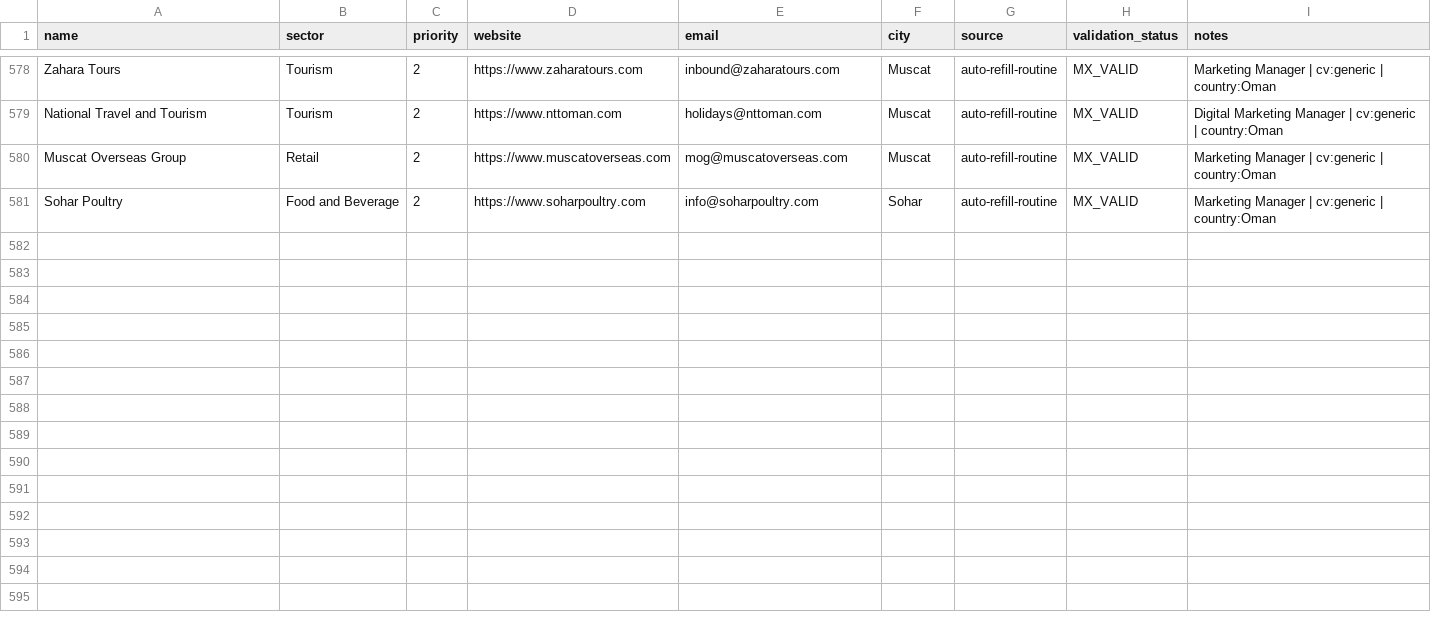
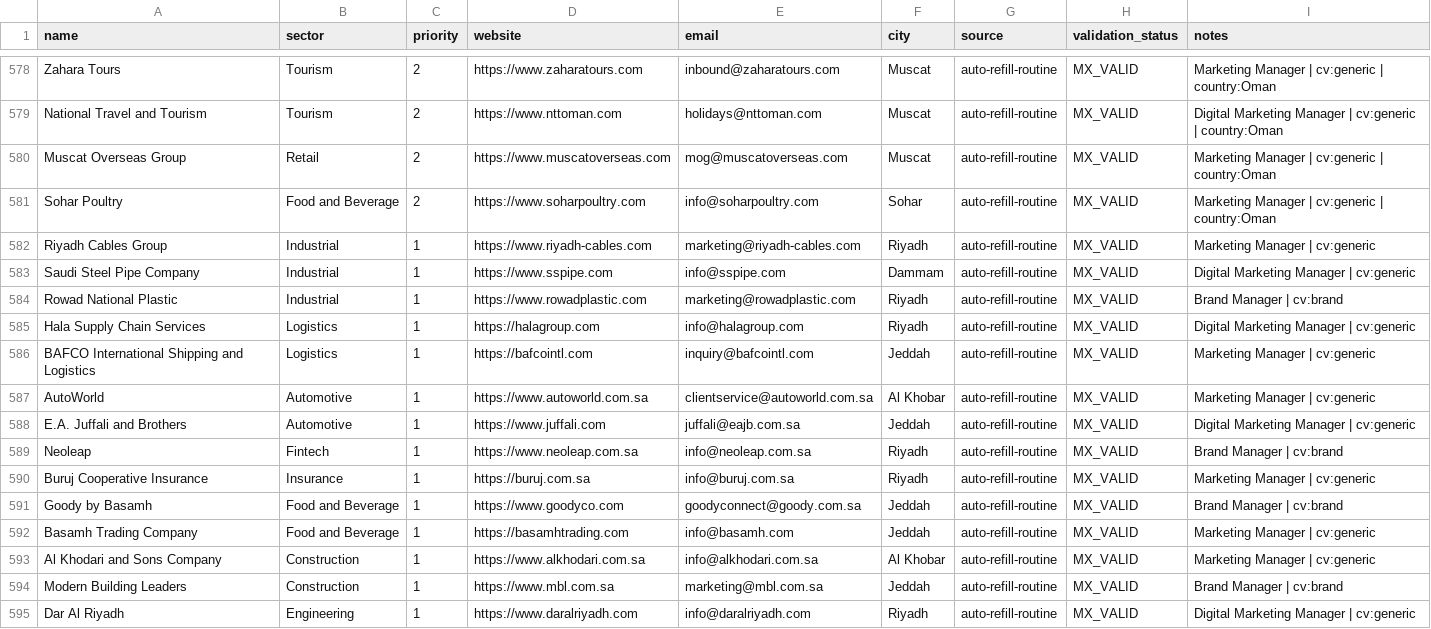
Before and after one commit to Nuredin-Moh/job-madinah, a CSV file: data/companies.csv, drawn as a sheet; only a part is shown, gaps mark what is left out.

Commit message:
auto-refill: 14 new verified KSA targets [skip ci]

```diff
--- a/data/companies.csv
+++ b/data/companies.csv
@@ -581 +581,15 @@ Muscat Overseas Group,Retail,2,https://www.muscatoverseas.com,mog@muscatoverseas
 Sohar Poultry,Food and Beverage,2,https://www.soharpoultry.com,info@soharpoultry.com,Sohar,auto-refill-routine,MX_VALID,Marketing Manager | cv:generic | country:Oman
+Riyadh Cables Group,Industrial,1,https://www.riyadh-cables.com,marketing@riyadh-cables.com,Riyadh,auto-refill-routine,MX_VALID,Marketing Manager | cv:generic
+Saudi Steel Pipe Company,Industrial,1,https://www.sspipe.com,info@sspipe.com,Dammam,auto-refill-routine,MX_VALID,Digital Marketing Manager | cv:generic
+Rowad National Plastic,Industrial,1,https://www.rowadplastic.com,marketing@rowadplastic.com,Riyadh,auto-refill-routine,MX_VALID,Brand Manager | cv:brand
+Hala Supply Chain Services,Logistics,1,https://halagroup.com,info@halagroup.com,Riyadh,auto-refill-routine,MX_VALID,Digital Marketing Manager | cv:generic
+BAFCO International Shipping and Logistics,Logistics,1,https://bafcointl.com,inquiry@bafcointl.com,Jeddah,auto-refill-routine,MX_VALID,Marketing Manager | cv:generic
+AutoWorld,Automotive,1,https://www.autoworld.com.sa,clientservice@autoworld.com.sa,Al Khobar,auto-refill-routine,MX_VALID,Marketing Manager | cv:generic
+E.A. Juffali and Brothers,Automotive,1,https://www.juffali.com,juffali@eajb.com.sa,Jeddah,auto-refill-routine,MX_VALID,Digital Marketing Manager | cv:generic
+Neoleap,Fintech,1,https://www.neoleap.com.sa,info@neoleap.com.sa,Riyadh,auto-refill-routine,MX_VALID,Brand Manager | cv:brand
+Buruj Cooperative Insurance,Insurance,1,https://buruj.com.sa,info@buruj.com.sa,Riyadh,auto-refill-routine,MX_VALID,Marketing Manager | cv:generic
+Goody by Basamh,Food and Beverage,1,https://www.goodyco.com,goodyconnect@goody.com.sa,Jeddah,auto-refill-routine,MX_VALID,Brand Manager | cv:brand
+Basamh Trading Company,Food and Beverage,1,https://basamhtrading.com,info@basamh.com,Jeddah,auto-refill-routine,MX_VALID,Marketing Manager | cv:generic
+Al Khodari and Sons Company,Construction,1,https://www.alkhodari.com.sa,info@alkhodari.com.sa,Al Khobar,auto-refill-routine,MX_VALID,Marketing Manager | cv:generic
+Modern Building Leaders,Construction,1,https://www.mbl.com.sa,marketing@mbl.com.sa,Jeddah,auto-refill-routine,MX_VALID,Brand Manager | cv:brand
+Dar Al Riyadh,Engineering,1,https://www.daralriyadh.com,info@daralriyadh.com,Riyadh,auto-refill-routine,MX_VALID,Digital Marketing Manager | cv:generic
```
